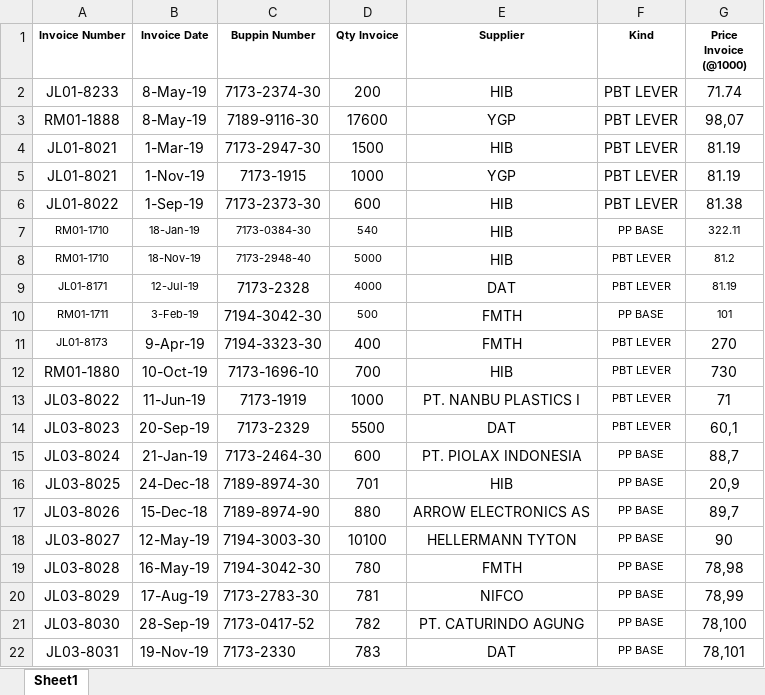
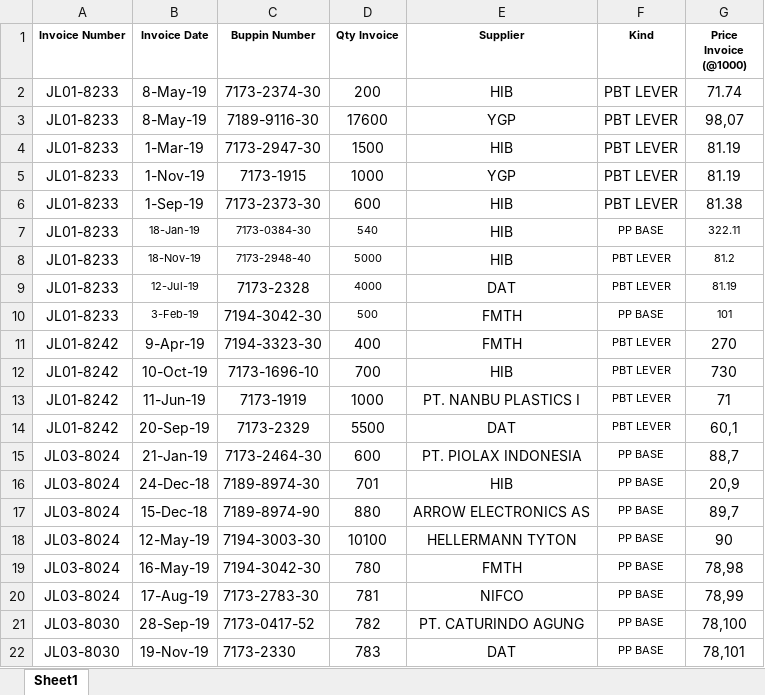
Before and after one commit to dinarpratnya12/fa_sai, an Excel workbook: excel/import invoice.xlsx, sheet Sheet1, drawn as a sheet; values as stored, in another font and other column widths than the file's, no borders; the diff names each change by its address in the sheet, - before the commit and + after, or states it on an @@ line.

```diff
--- a/excel/import invoice.xlsx (sheet Sheet1)
+++ b/excel/import invoice.xlsx (sheet Sheet1)
-A3 (Invoice Number): RM01-1888
+A3 (Invoice Number): JL01-8233
-A4:A5 (Invoice Number): JL01-8021
+A4:A5 (Invoice Number): JL01-8233
-A6 (Invoice Number): JL01-8022
+A6 (Invoice Number): JL01-8233
-A7:A8 (Invoice Number): RM01-1710
+A7:A8 (Invoice Number): JL01-8233
@@ A7:A11 text size: larger @@
-A9 (Invoice Number): JL01-8171
+A9 (Invoice Number): JL01-8233
-A10 (Invoice Number): RM01-1711
+A10 (Invoice Number): JL01-8233
-A11 (Invoice Number): JL01-8173
+A11 (Invoice Number): JL01-8242
-A12 (Invoice Number): RM01-1880
+A12 (Invoice Number): JL01-8242
-A13 (Invoice Number): JL03-8022
+A13 (Invoice Number): JL01-8242
-A14 (Invoice Number): JL03-8023
+A14 (Invoice Number): JL01-8242
-A16 (Invoice Number): JL03-8025
+A16 (Invoice Number): JL03-8024
-A17 (Invoice Number): JL03-8026
+A17 (Invoice Number): JL03-8024
-A18 (Invoice Number): JL03-8027
+A18 (Invoice Number): JL03-8024
-A19 (Invoice Number): JL03-8028
+A19 (Invoice Number): JL03-8024
-A20 (Invoice Number): JL03-8029
+A20 (Invoice Number): JL03-8024
-A22 (Invoice Number): JL03-8031
+A22 (Invoice Number): JL03-8030
```
Also changed, not shown: excel/import_data.xlsx, 12 other files.
